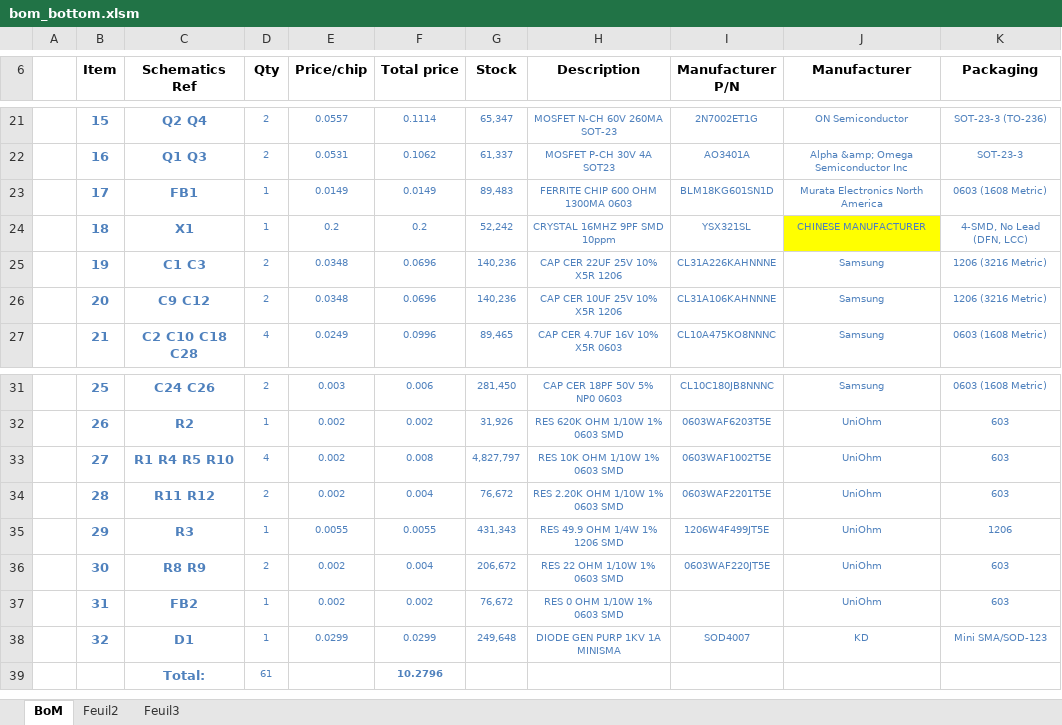
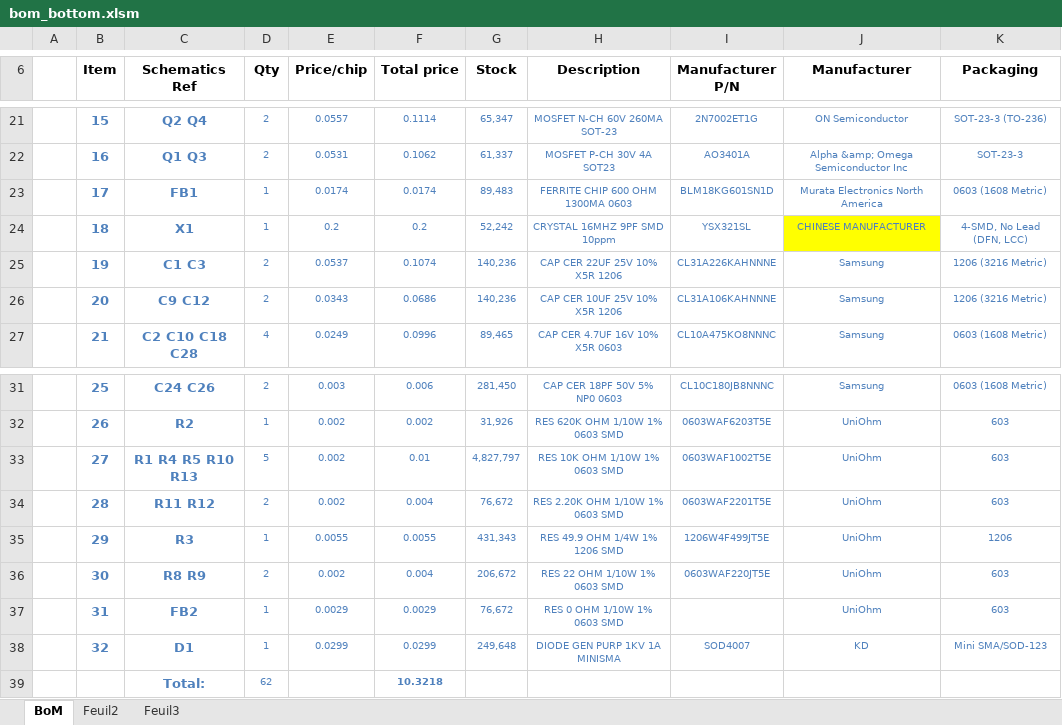
Before and after one commit to limpkin/mooltipass, an Excel workbook: production/gerbers_bottom/bom_bottom.xlsm, sheet BoM, drawn as a sheet; only a part is shown, gaps mark what is left out; values as stored, in another font and other column widths than the file's, no borders; removed rows and columns are numbered as before the commit, all else as after; rows hold the shown columns only; the diff names each change by its address in the sheet, - before the commit and + after, or states it on an @@ line.

```diff
--- a/production/gerbers_bottom/bom_bottom.xlsm (sheet BoM)
+++ b/production/gerbers_bottom/bom_bottom.xlsm (sheet BoM)
-E23 (Price/chip): 0.0149
+E23 (Price/chip): 0.0174
-F23 (Total price): 0.0149
+F23 (Total price): 0.0174
-E25 (Price/chip): 0.0348
+E25 (Price/chip): 0.0537
-F25 (Total price): 0.0696
+F25 (Total price): 0.1074
-E26 (Price/chip): 0.0348
+E26 (Price/chip): 0.0343
-F26 (Total price): 0.0696
+F26 (Total price): 0.0686
-C33 (Schematics Ref): R1 R4 R5 R10
+C33 (Schematics Ref): R1 R4 R5 R10 R13
-D33 (Qty): 4
+D33 (Qty): 5
-F33 (Total price): 0.008
+F33 (Total price): 0.01
-E37 (Price/chip): 0.002
+E37 (Price/chip): 0.0029
-F37 (Total price): 0.002
+F37 (Total price): 0.0029
-row 39:  |  | Total: | 61 |  | 10.2796
+row 39:  |  | Total: | 62 |  | 10.3218
```
Also changed, not shown: kicad/BoM_Mooltipass_olivier_v1_for_prod.xlsm, 8 other files.
